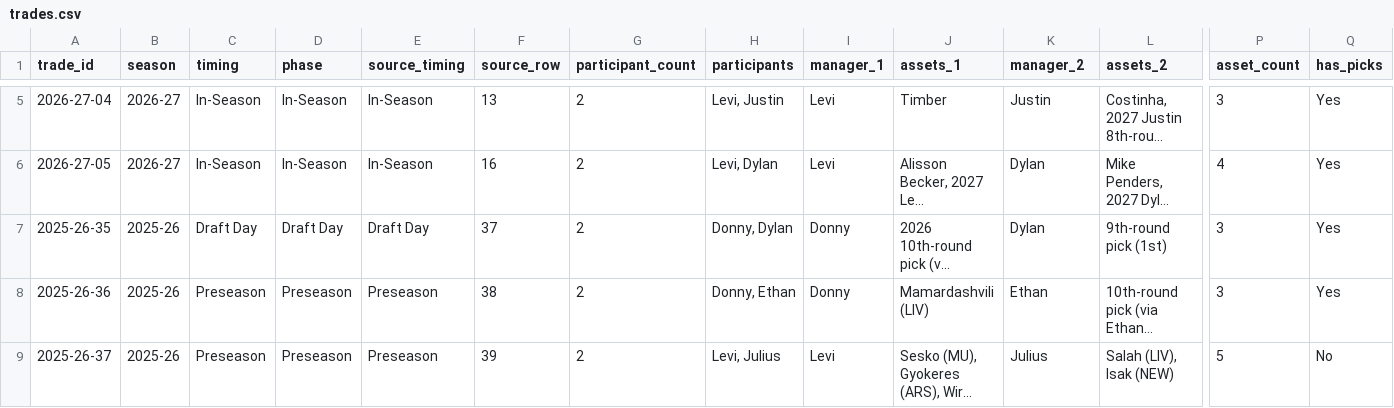
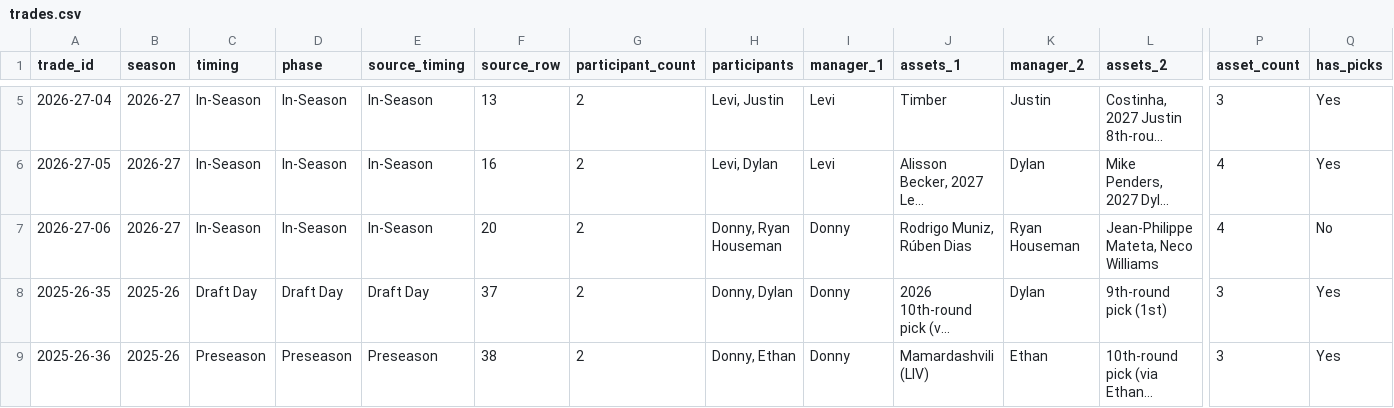
Before and after one commit to rdonlan/draft-fpl, a CSV file: data/analysis/trades/trades.csv, drawn as a sheet; only a part is shown, gaps mark what is left out; the shorter side is filled out with more unchanged rows; long unchanged cells end in …; rows hold the shown columns only; the diff names each change by its address in the sheet, - before the commit and + after, or states it on an @@ line.

```diff
--- a/data/analysis/trades/trades.csv
+++ b/data/analysis/trades/trades.csv
+row 7: 2026-27-06 | 2026-27 | In-Season | In-Season | In-Season | 20 | 2 | Donny, Ryan Houseman | Donny | Rodrigo Muniz, Rúben Dias | Ryan Houseman | Jean-Philippe Mateta, Neco Williams | 4 | No
```
Also changed, not shown: data/analysis/manager-profiles/manager_rivalries.csv, data/analysis/trades/manager_trade_summary.csv, 8 other files.
